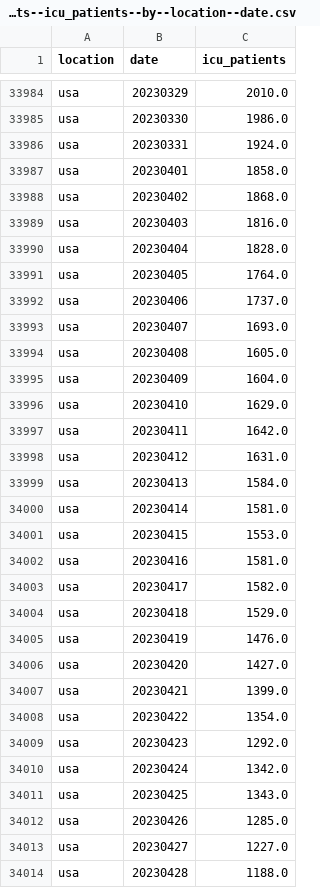
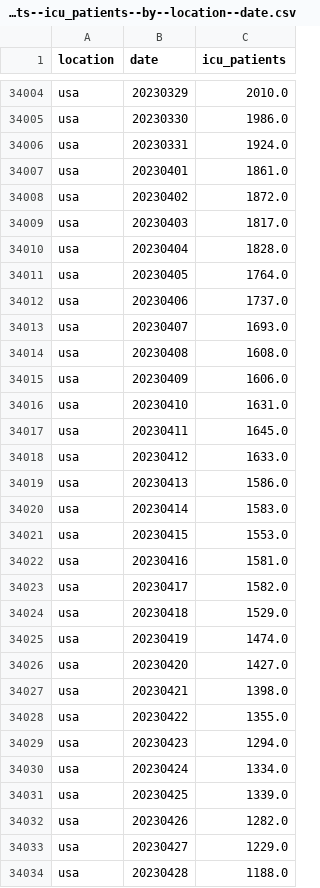
Before and after one commit to open-numbers/ddf--owid--covid_19, a CSV file: ddf--datapoints--icu_patients--by--location--date.csv, drawn as a sheet; only a part is shown, gaps mark what is left out; the diff covers the shown part only.

```diff
--- a/ddf--datapoints--icu_patients--by--location--date.csv
+++ b/ddf--datapoints--icu_patients--by--location--date.csv
@@ -33986,5 +34006,5 @@ usa,20230330,1986.0
 usa,20230331,1924.0
-usa,20230401,1858.0
-usa,20230402,1868.0
-usa,20230403,1816.0
+usa,20230401,1861.0
+usa,20230402,1872.0
+usa,20230403,1817.0
 usa,20230404,1828.0
@@ -33993,9 +34013,9 @@ usa,20230406,1737.0
 usa,20230407,1693.0
-usa,20230408,1605.0
-usa,20230409,1604.0
-usa,20230410,1629.0
-usa,20230411,1642.0
-usa,20230412,1631.0
-usa,20230413,1584.0
-usa,20230414,1581.0
+usa,20230408,1608.0
+usa,20230409,1606.0
+usa,20230410,1631.0
+usa,20230411,1645.0
+usa,20230412,1633.0
+usa,20230413,1586.0
+usa,20230414,1583.0
 usa,20230415,1553.0
@@ -34004,11 +34024,11 @@ usa,20230417,1582.0
 usa,20230418,1529.0
-usa,20230419,1476.0
+usa,20230419,1474.0
 usa,20230420,1427.0
-usa,20230421,1399.0
-usa,20230422,1354.0
-usa,20230423,1292.0
-usa,20230424,1342.0
-usa,20230425,1343.0
-usa,20230426,1285.0
-usa,20230427,1227.0
+usa,20230421,1398.0
+usa,20230422,1355.0
+usa,20230423,1294.0
+usa,20230424,1334.0
+usa,20230425,1339.0
+usa,20230426,1282.0
+usa,20230427,1229.0
 usa,20230428,1188.0
```
Also changed, not shown: 21 added rows and 18 edited cells elsewhere in this file, ddf--datapoints--hosp_patients--by--location--date.csv, ddf--datapoints--hosp_patients_per_million--by--location--date.csv, 25 other files.
